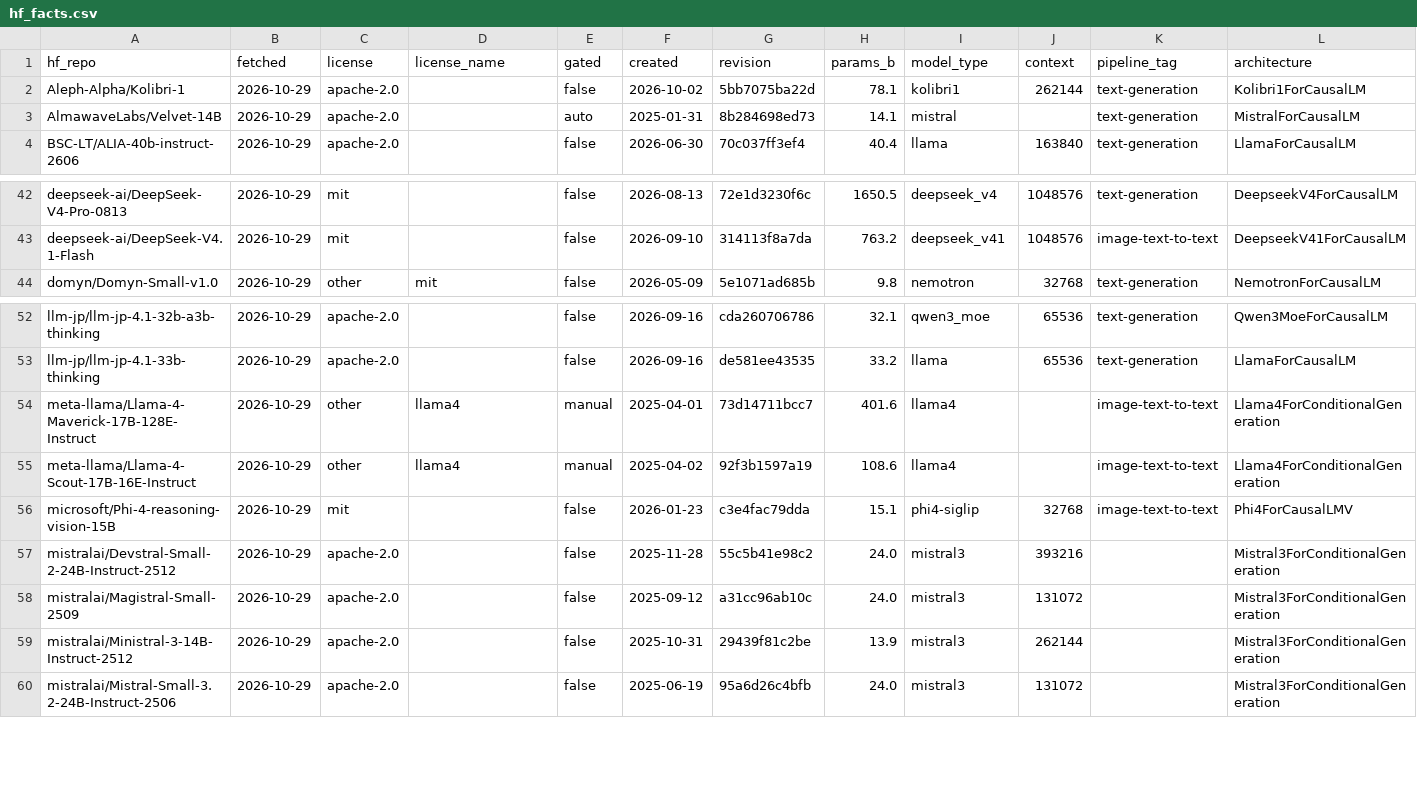
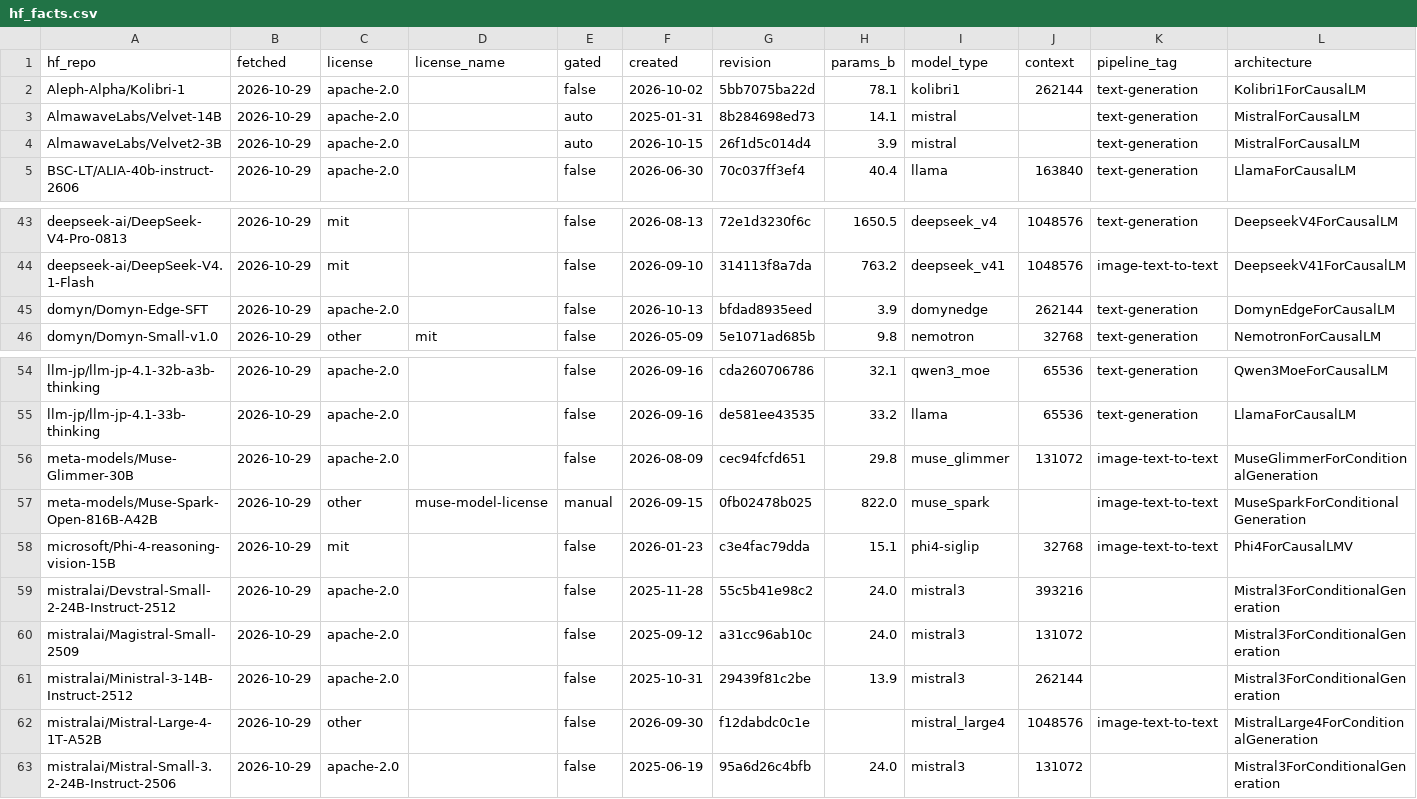
Before and after one commit to here-be-dragons-ai/sovereign-models, a CSV file: data/hf_facts.csv, drawn as a sheet; only a part is shown, gaps mark what is left out; removed rows and columns are numbered as before the commit, all else as after; rows hold the shown columns only; the diff names each change by its address in the sheet, - before the commit and + after, or states it on an @@ line.

```diff
--- a/data/hf_facts.csv
+++ b/data/hf_facts.csv
+row 4: AlmawaveLabs/Velvet2-3B | 2026-10-29 | apache-2.0 |  | auto | 2026-10-15 | 26f1d5c014d4 | 3.9 | mistral |  | text-generation | MistralForCausalLM
+row 45: domyn/Domyn-Edge-SFT | 2026-10-29 | apache-2.0 |  | false | 2026-10-13 | bfdad8935eed | 3.9 | domynedge | 262144 | text-generation | DomynEdgeForCausalLM
-row 54: meta-llama/Llama-4-Maverick-17B-128E-Instruct | 2026-10-29 | other | llama4 | manual | 2025-04-01 | 73d14711bcc7 | 401.6 | llama4 |  | image-text-to-text | Llama4ForConditionalGeneration
-row 55: meta-llama/Llama-4-Scout-17B-16E-Instruct | 2026-10-29 | other | llama4 | manual | 2025-04-02 | 92f3b1597a19 | 108.6 | llama4 |  | image-text-to-text | Llama4ForConditionalGeneration
+row 56: meta-models/Muse-Glimmer-30B | 2026-10-29 | apache-2.0 |  | false | 2026-08-09 | cec94fcfd651 | 29.8 | muse_glimmer | 131072 | image-text-to-text | MuseGlimmerForConditionalGeneration
+row 57: meta-models/Muse-Spark-Open-816B-A42B | 2026-10-29 | other | muse-model-license | manual | 2026-09-15 | 0fb02478b025 | 822.0 | muse_spark |  | image-text-to-text | MuseSparkForConditionalGeneration
+row 62: mistralai/Mistral-Large-4-1T-A52B | 2026-10-29 | other |  | false | 2026-09-30 | f12dabdc0c1e |  | mistral_large4 | 1048576 | image-text-to-text | MistralLarge4ForConditionalGeneration
```
Also changed, not shown: data/families.csv, data/gguf_builds.csv, 37 other files.
